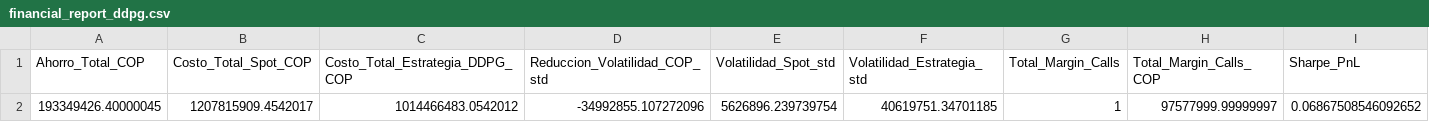
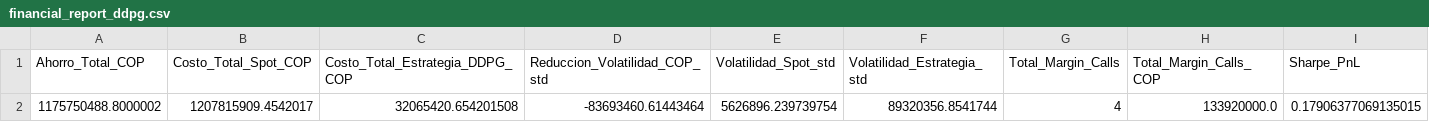
Before and after one commit to shaka03/bot_futuros, a CSV file: results/option1/ddpg/best_model_run/financial_report_ddpg.csv, drawn as a sheet.

```diff
--- a/results/option1/ddpg/best_model_run/financial_report_ddpg.csv
+++ b/results/option1/ddpg/best_model_run/financial_report_ddpg.csv
@@ -1,2 +1,2 @@
 Ahorro_Total_COP,Costo_Total_Spot_COP,Costo_Total_Estrategia_DDPG_COP,Reduccion_Volatilidad_COP_std,Volatilidad_Spot_std,Volatilidad_Estrategia_std,Total_Margin_Calls,Total_Margin_Calls_COP,Sharpe_PnL
-193349426.40000045,1207815909.4542017,1014466483.0542012,-34992855.107272096,5626896.239739754,40619751.34701185,1,97577999.99999997,0.06867508546092652
+1175750488.8000002,1207815909.4542017,32065420.654201508,-83693460.61443464,5626896.239739754,89320356.8541744,4,133920000.0,0.17906377069135015
```
Also changed, not shown: results/option1/ddpg/best_model_run/evaluation_rollout_ddpg.csv, results/option1/ddpg/best_model_run/monthly_comparison_ddpg.csv, 22 other files.
